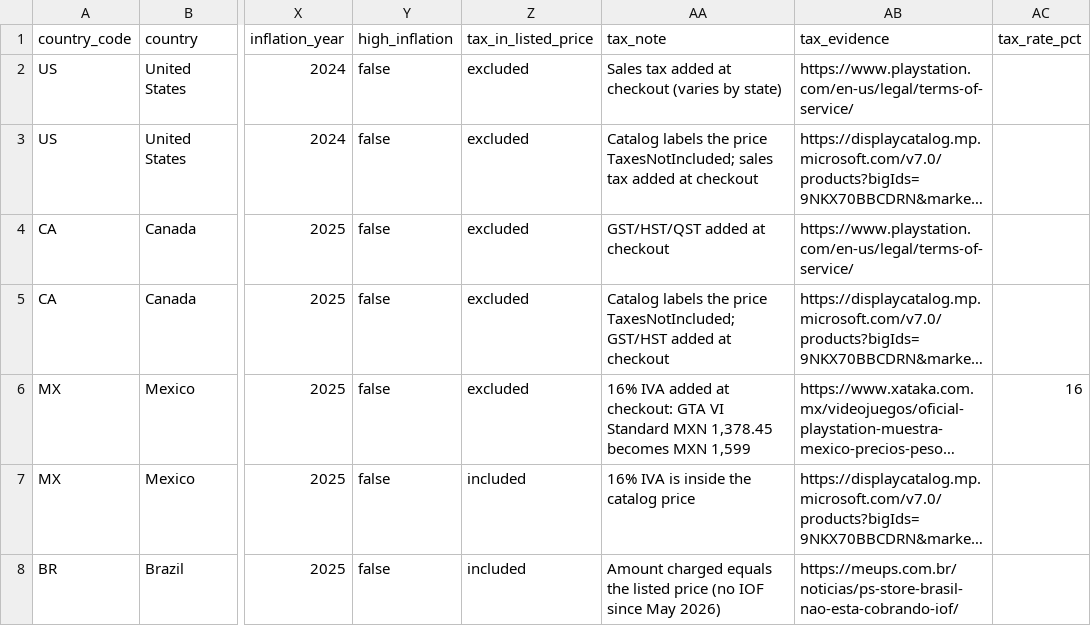
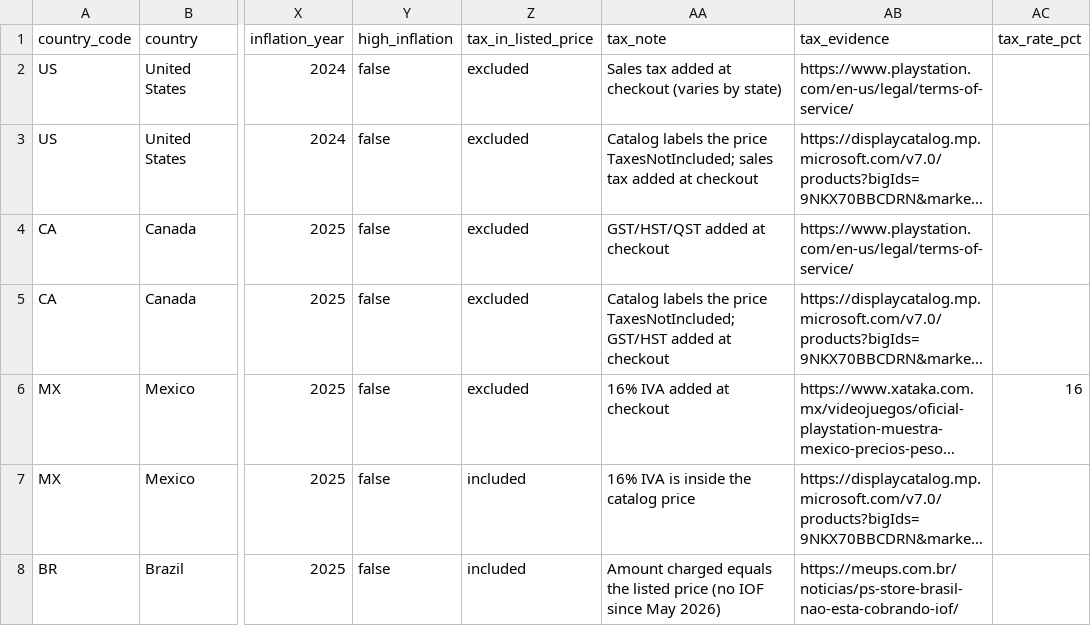
Before and after one commit to LeonidaLab/gta6-price-index, a CSV file: gta6-price-index.csv, drawn as a sheet; only a part is shown, gaps mark what is left out; long unchanged cells end in …; the diff names each change by its address in the sheet, - before the commit and + after, or states it on an @@ line.

Commit message:
Update files for data version 2026-09-30
103 listings, 63 markets. Collected 2026-09-30T18:52:29.187Z; exchange rates of 2026-09-30.

```diff
--- a/gta6-price-index.csv
+++ b/gta6-price-index.csv
-AA6 (tax_note): …added at checkout: GTA VI Standard MXN 1,378.45 becomes MXN 1,599
+AA6 (tax_note): …added at checkout
```
Also changed, not shown: 1 other file.
